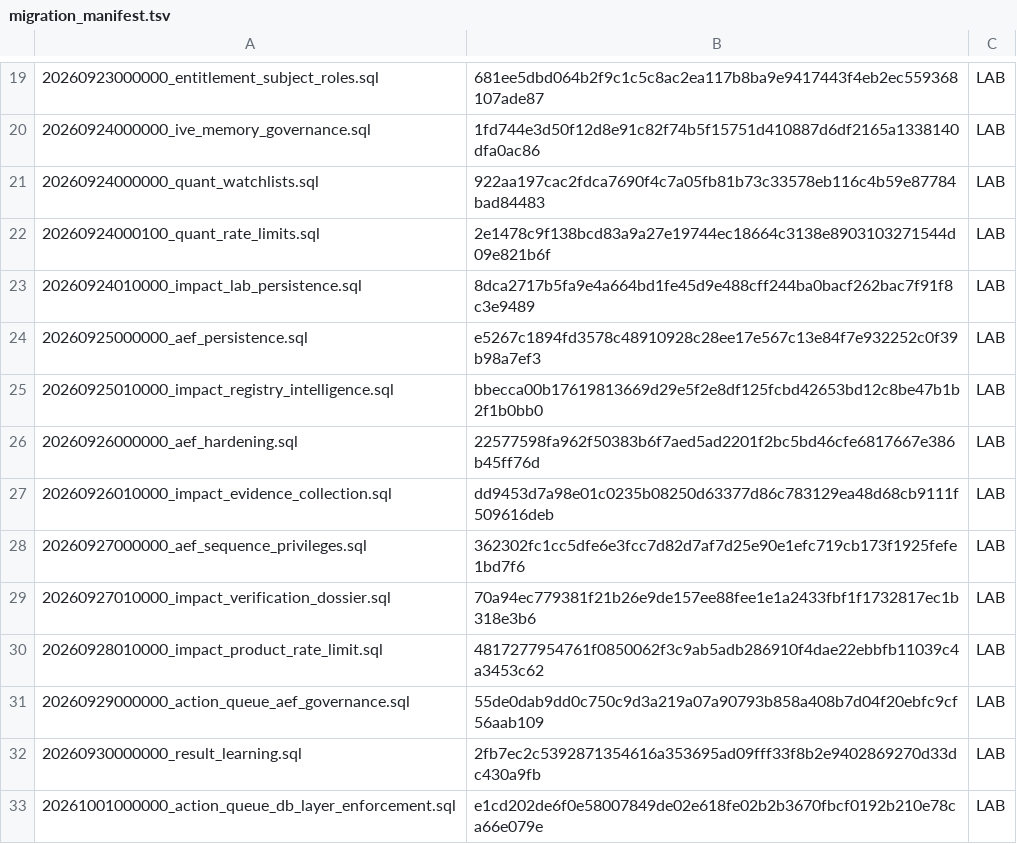
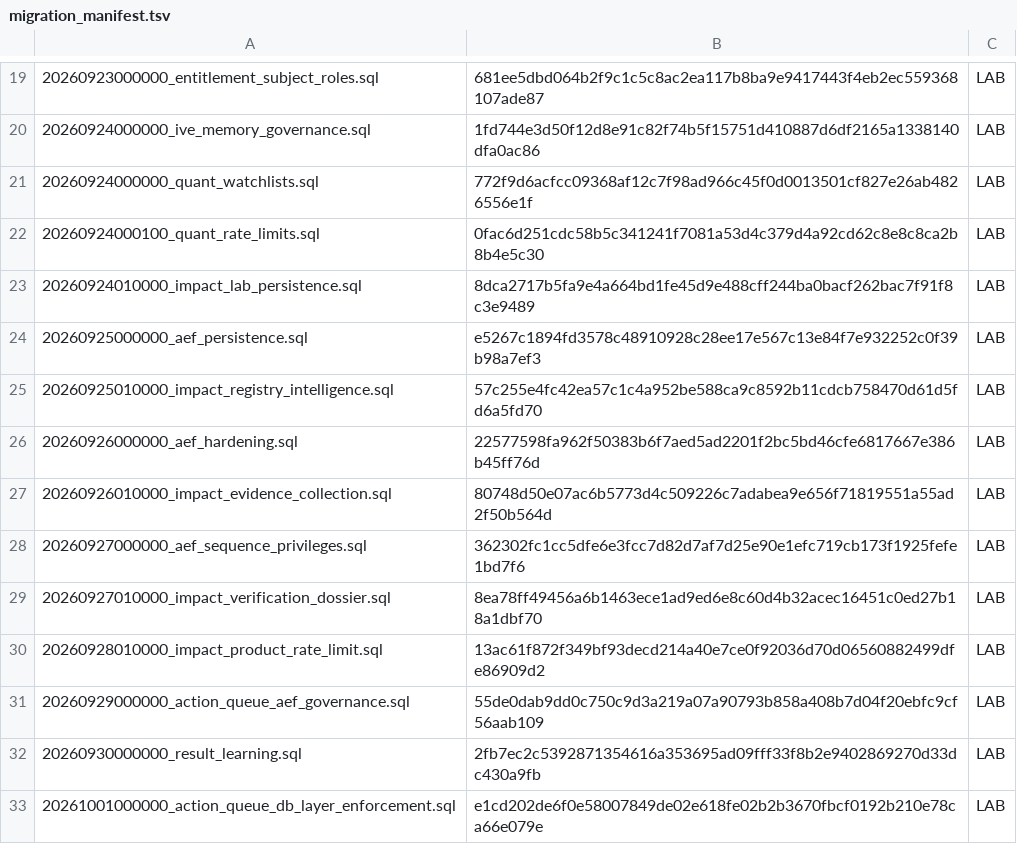
Before and after one commit to jonnipm-web/ai-social-copilot, a TSV file: supabase/migration_manifest.tsv, drawn as a sheet; only a part is shown, gaps mark what is left out.

```diff
--- a/supabase/migration_manifest.tsv
+++ b/supabase/migration_manifest.tsv
@@ -20,12 +20,12 @@
 20260924000000_ive_memory_governance.sql	1fd744e3d50f12d8e91c82f74b5f15751d410887d6df2165a1338140dfa0ac86	LAB
-20260924000000_quant_watchlists.sql	922aa197cac2fdca7690f4c7a05fb81b73c33578eb116c4b59e87784bad84483	LAB
-20260924000100_quant_rate_limits.sql	2e1478c9f138bcd83a9a27e19744ec18664c3138e8903103271544d09e821b6f	LAB
+20260924000000_quant_watchlists.sql	772f9d6acfcc09368af12c7f98ad966c45f0d0013501cf827e26ab4826556e1f	LAB
+20260924000100_quant_rate_limits.sql	0fac6d251cdc58b5c341241f7081a53d4c379d4a92cd62c8e8c8ca2b8b4e5c30	LAB
 20260924010000_impact_lab_persistence.sql	8dca2717b5fa9e4a664bd1fe45d9e488cff244ba0bacf262bac7f91f8c3e9489	LAB
 20260925000000_aef_persistence.sql	e5267c1894fd3578c48910928c28ee17e567c13e84f7e932252c0f39b98a7ef3	LAB
-20260925010000_impact_registry_intelligence.sql	bbecca00b17619813669d29e5f2e8df125fcbd42653bd12c8be47b1b2f1b0bb0	LAB
+20260925010000_impact_registry_intelligence.sql	57c255e4fc42ea57c1c4a952be588ca9c8592b11cdcb758470d61d5fd6a5fd70	LAB
 20260926000000_aef_hardening.sql	22577598fa962f50383b6f7aed5ad2201f2bc5bd46cfe6817667e386b45ff76d	LAB
-20260926010000_impact_evidence_collection.sql	dd9453d7a98e01c0235b08250d63377d86c783129ea48d68cb9111f509616deb	LAB
+20260926010000_impact_evidence_collection.sql	80748d50e07ac6b5773d4c509226c7adabea9e656f71819551a55ad2f50b564d	LAB
 20260927000000_aef_sequence_privileges.sql	362302fc1cc5dfe6e3fcc7d82d7af7d25e90e1efc719cb173f1925fefe1bd7f6	LAB
-20260927010000_impact_verification_dossier.sql	70a94ec779381f21b26e9de157ee88fee1e1a2433fbf1f1732817ec1b318e3b6	LAB
-20260928010000_impact_product_rate_limit.sql	4817277954761f0850062f3c9ab5adb286910f4dae22ebbfb11039c4a3453c62	LAB
+20260927010000_impact_verification_dossier.sql	8ea78ff49456a6b1463ece1ad9ed6e8c60d4b32acec16451c0ed27b18a1dbf70	LAB
+20260928010000_impact_product_rate_limit.sql	13ac61f872f349bf93decd214a40e7ce0f92036d70d06560882499dfe86909d2	LAB
 20260929000000_action_queue_aef_governance.sql	55de0dab9dd0c750c9d3a219a07a90793b858a408b7d04f20ebfc9cf56aab109	LAB
```
Also changed, not shown: 6 other files.
